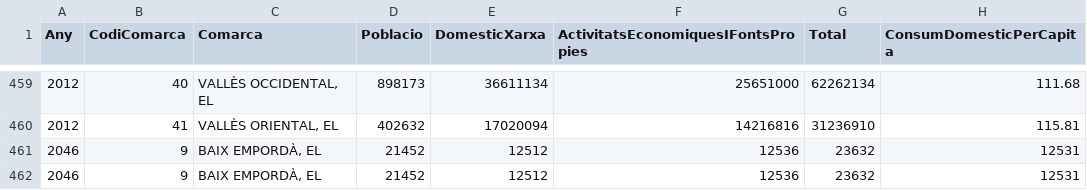
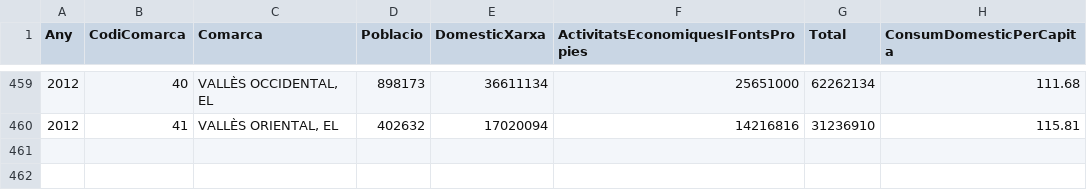
Before and after one commit to JanEspana/M03UF5AC3_EspanaJan, a CSV file: M03UF5AC3_EspanaJan/Consum_d_aigua_a_Catalunya_per_comarques_20240402.csv, drawn as a sheet; only a part is shown, gaps mark what is left out; the diff names each change by its address in the sheet, - before the commit and + after, or states it on an @@ line.

Commit message:
Update Consum_d_aigua_a_Catalunya_per_comarques_20240402.csv

```diff
--- a/M03UF5AC3_EspanaJan/Consum_d_aigua_a_Catalunya_per_comarques_20240402.csv
+++ b/M03UF5AC3_EspanaJan/Consum_d_aigua_a_Catalunya_per_comarques_20240402.csv
-row 461: 2046 | 9 | BAIX EMPORDÀ, EL | 21452 | 12512 | 12536 | 23632 | 12531
-row 462: 2046 | 9 | BAIX EMPORDÀ, EL | 21452 | 12512 | 12536 | 23632 | 12531
```
